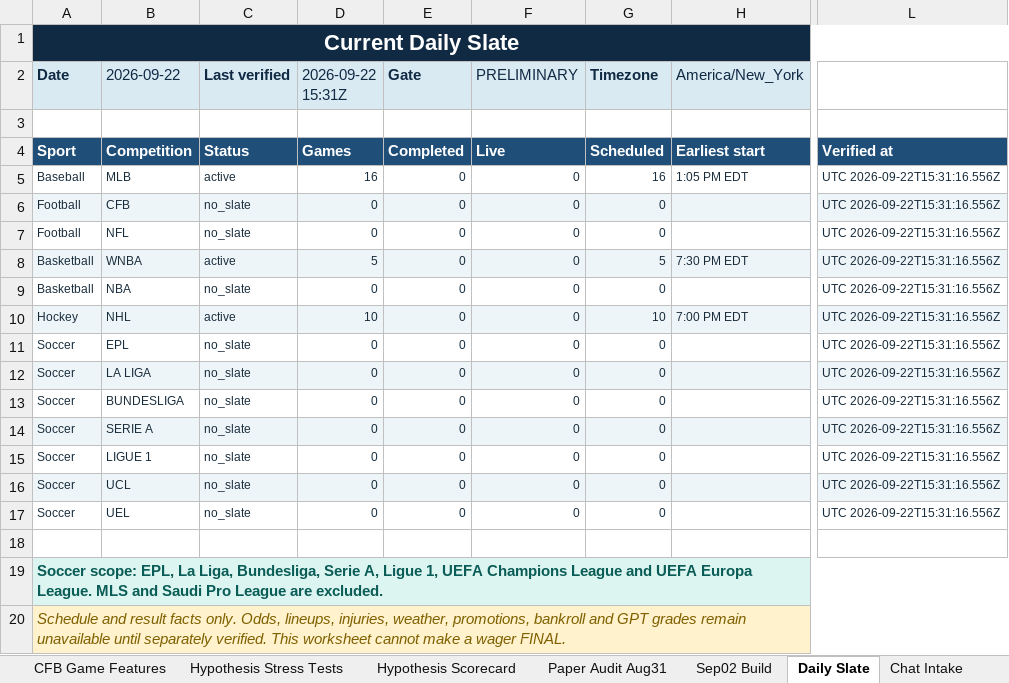
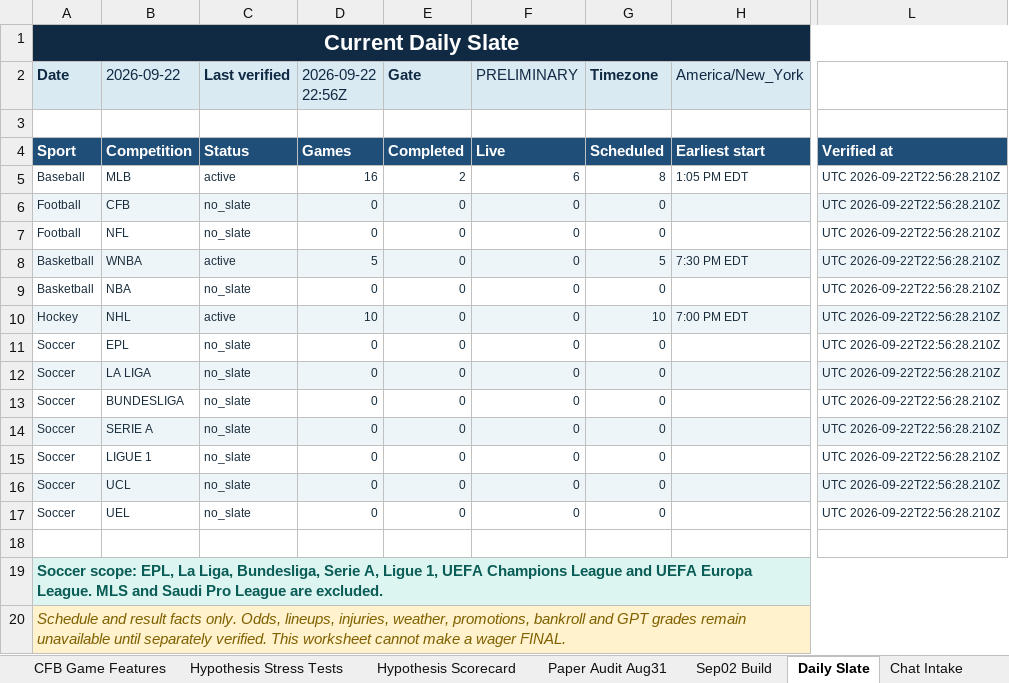
Before and after one commit to KevinKato27/SportsBetting, an Excel workbook: data/imports/sports_betting_backtest_tracker_v0_45.xlsx, sheet Daily Slate, drawn as a sheet; only a part is shown, gaps mark what is left out; values as stored, in another font and other column widths than the file's, no borders; the diff names each change by its address in the sheet, - before the commit and + after, or states it on an @@ line.

```diff
--- a/data/imports/sports_betting_backtest_tracker_v0_45.xlsx (sheet Daily Slate)
+++ b/data/imports/sports_betting_backtest_tracker_v0_45.xlsx (sheet Daily Slate)
-D2: 2026-09-22 15:31Z
+D2: 2026-09-22 22:56Z
-E5 (Gate): 0
+E5 (Gate): 2
-F5 (PRELIMINARY): 0
+F5 (PRELIMINARY): 6
-G5 (Timezone): 16
+G5 (Timezone): 8
-L5:L17: UTC 2026-09-22T15:31:16.556Z
+L5:L17: UTC 2026-09-22T22:56:28.210Z
```
Also changed, not shown: 2 other files.
